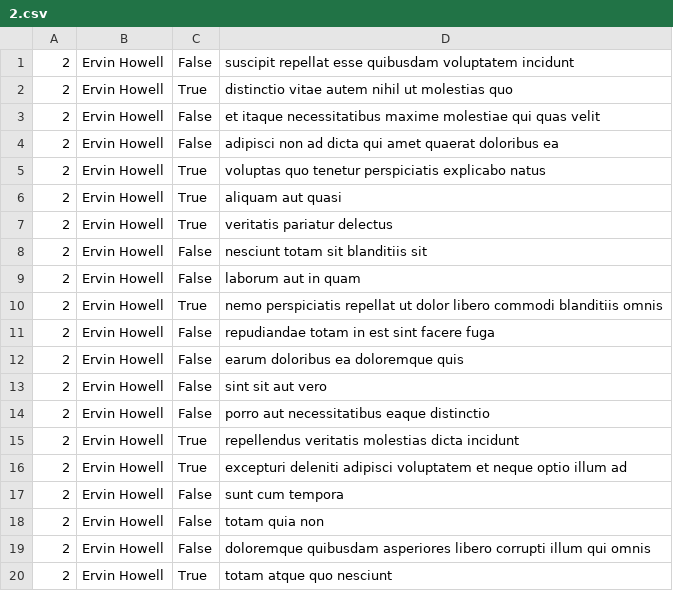
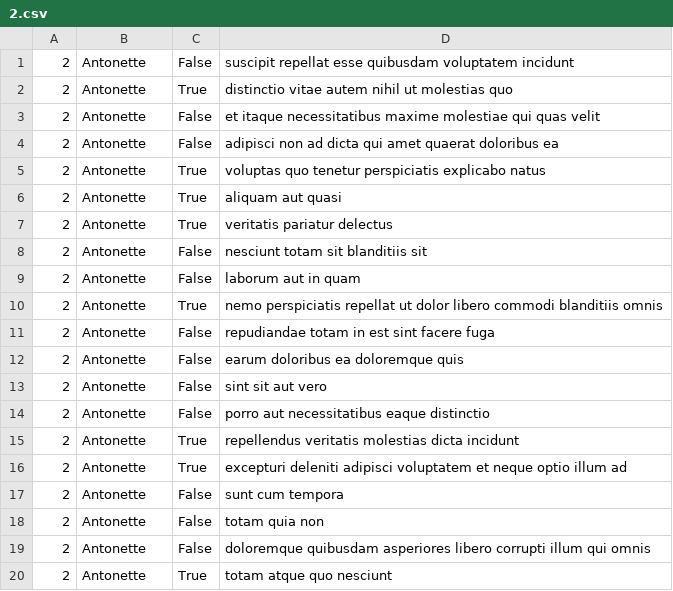
Before and after one commit to gnxrlyqf/alx-system_engineering-devops, a CSV file: 0x15-api/2.csv, drawn as a sheet.

```diff
--- a/0x15-api/2.csv
+++ b/0x15-api/2.csv
@@ -1,20 +1,20 @@
-"2","Ervin Howell","False","suscipit repellat esse quibusdam voluptatem incidunt"
-"2","Ervin Howell","True","distinctio vitae autem nihil ut molestias quo"
-"2","Ervin Howell","False","et itaque necessitatibus maxime molestiae qui quas velit"
-"2","Ervin Howell","False","adipisci non ad dicta qui amet quaerat doloribus ea"
-"2","Ervin Howell","True","voluptas quo tenetur perspiciatis explicabo natus"
-"2","Ervin Howell","True","aliquam aut quasi"
-"2","Ervin Howell","True","veritatis pariatur delectus"
-"2","Ervin Howell","False","nesciunt totam sit blanditiis sit"
-"2","Ervin Howell","False","laborum aut in quam"
-"2","Ervin Howell","True","nemo perspiciatis repellat ut dolor libero commodi blanditiis omnis"
-"2","Ervin Howell","False","repudiandae totam in est sint facere fuga"
-"2","Ervin Howell","False","earum doloribus ea doloremque quis"
-"2","Ervin Howell","False","sint sit aut vero"
-"2","Ervin Howell","False","porro aut necessitatibus eaque distinctio"
-"2","Ervin Howell","True","repellendus veritatis molestias dicta incidunt"
-"2","Ervin Howell","True","excepturi deleniti adipisci voluptatem et neque optio illum ad"
-"2","Ervin Howell","False","sunt cum tempora"
-"2","Ervin Howell","False","totam quia non"
-"2","Ervin Howell","False","doloremque quibusdam asperiores libero corrupti illum qui omnis"
-"2","Ervin Howell","True","totam atque quo nesciunt"
+"2","Antonette","False","suscipit repellat esse quibusdam voluptatem incidunt"
+"2","Antonette","True","distinctio vitae autem nihil ut molestias quo"
+"2","Antonette","False","et itaque necessitatibus maxime molestiae qui quas velit"
+"2","Antonette","False","adipisci non ad dicta qui amet quaerat doloribus ea"
+"2","Antonette","True","voluptas quo tenetur perspiciatis explicabo natus"
+"2","Antonette","True","aliquam aut quasi"
+"2","Antonette","True","veritatis pariatur delectus"
+"2","Antonette","False","nesciunt totam sit blanditiis sit"
+"2","Antonette","False","laborum aut in quam"
+"2","Antonette","True","nemo perspiciatis repellat ut dolor libero commodi blanditiis omnis"
+"2","Antonette","False","repudiandae totam in est sint facere fuga"
+"2","Antonette","False","earum doloribus ea doloremque quis"
+"2","Antonette","False","sint sit aut vero"
+"2","Antonette","False","porro aut necessitatibus eaque distinctio"
+"2","Antonette","True","repellendus veritatis molestias dicta incidunt"
+"2","Antonette","True","excepturi deleniti adipisci voluptatem et neque optio illum ad"
+"2","Antonette","False","sunt cum tempora"
+"2","Antonette","False","totam quia non"
+"2","Antonette","False","doloremque quibusdam asperiores libero corrupti illum qui omnis"
+"2","Antonette","True","totam atque quo nesciunt"
```
Also changed, not shown: 1 other file.
